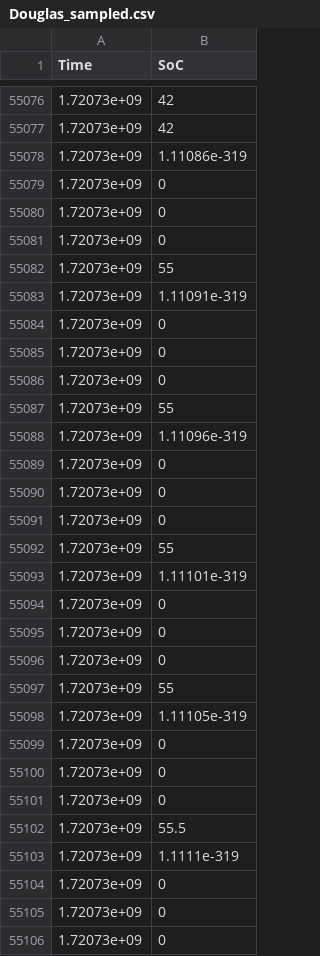
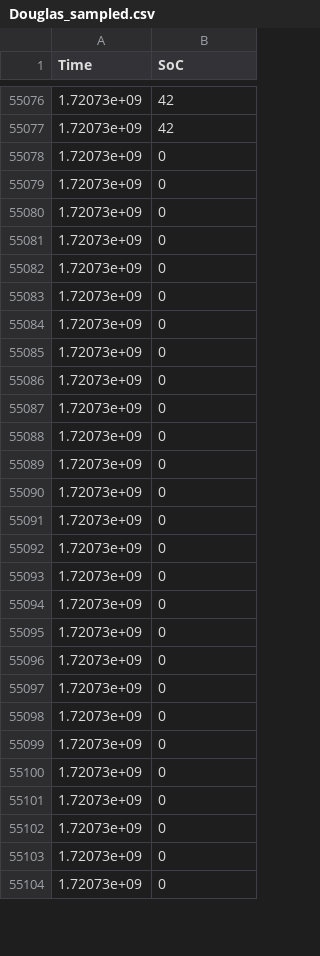
Before and after one commit to CarloCei97/DSA_tester, a CSV file: log/Douglas_sampled.csv, drawn as a sheet; only a part is shown, gaps mark what is left out; the shorter side is filled out with more unchanged rows; removed rows and columns are numbered as before the commit, all else as after; the diff covers the shown part only; the diff names each change by its address in the sheet, - before the commit and + after, or states it on an @@ line.

```diff
--- a/log/Douglas_sampled.csv
+++ b/log/Douglas_sampled.csv
-row 55078: 1.72073e+09 | 1.11086e-319
-row 55082: 1.72073e+09 | 55
-row 55083: 1.72073e+09 | 1.11091e-319
-row 55087: 1.72073e+09 | 55
-row 55088: 1.72073e+09 | 1.11096e-319
-row 55092: 1.72073e+09 | 55
-row 55093: 1.72073e+09 | 1.11101e-319
-row 55097: 1.72073e+09 | 55
-row 55098: 1.72073e+09 | 1.11105e-319
-row 55102: 1.72073e+09 | 55.5
-row 55103: 1.72073e+09 | 1.1111e-319
```
Also changed, not shown: 19 added rows, 8 removed rows and 4 edited cells elsewhere in this file, log/adaptive_paa_sampled.csv, log/hybrid_paa_minmax_sampled.csv, 14 other files.
